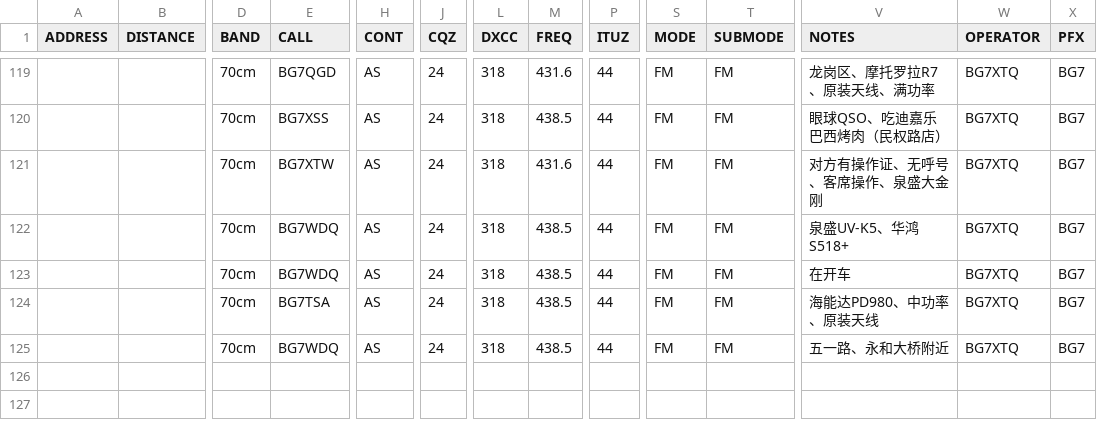
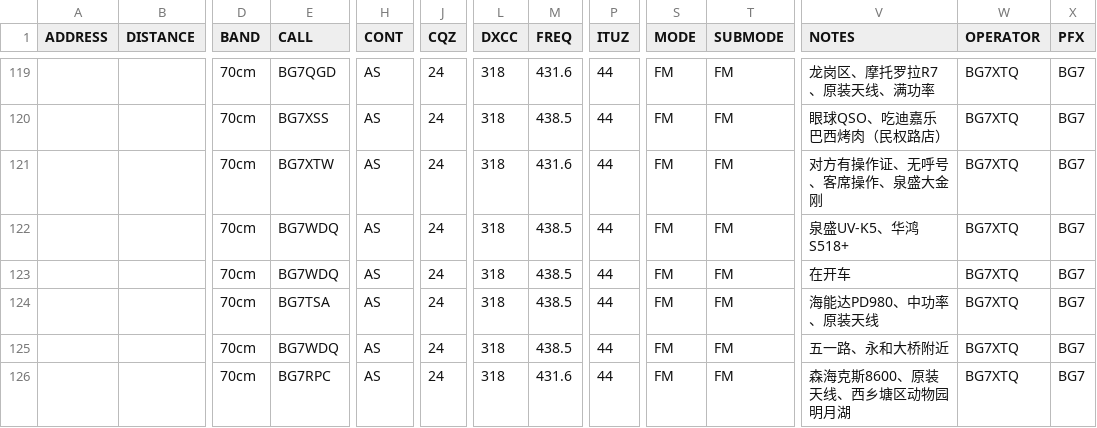
Before and after one commit to mike2718/logbook, a CSV file: BG7XTQ.utf8.csv, drawn as a sheet; only a part is shown, gaps mark what is left out; rows hold the shown columns only; the diff names each change by its address in the sheet, - before the commit and + after, or states it on an @@ line.

```diff
--- a/BG7XTQ.utf8.csv
+++ b/BG7XTQ.utf8.csv
+row 126:  |  | 70cm | BG7RPC | AS | 24 | 318 | 431.6 | 44 | FM | FM | 森海克斯8600、原装天线、西乡塘区动物园明月湖 | BG7XTQ | BG7
```
Also changed, not shown: BG7XTQ.CSV, 3 other files.
